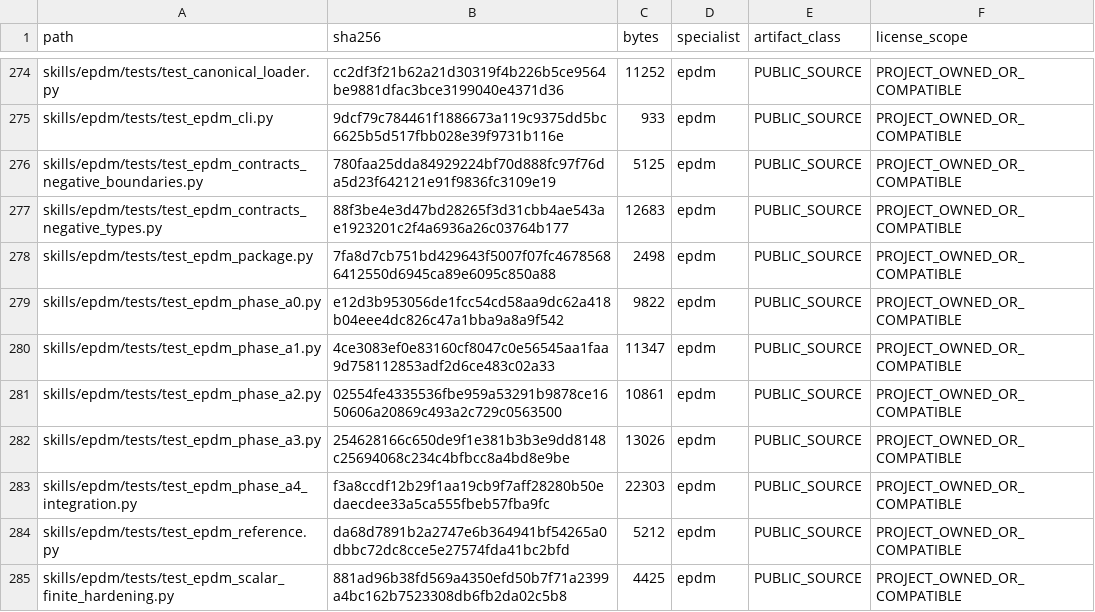
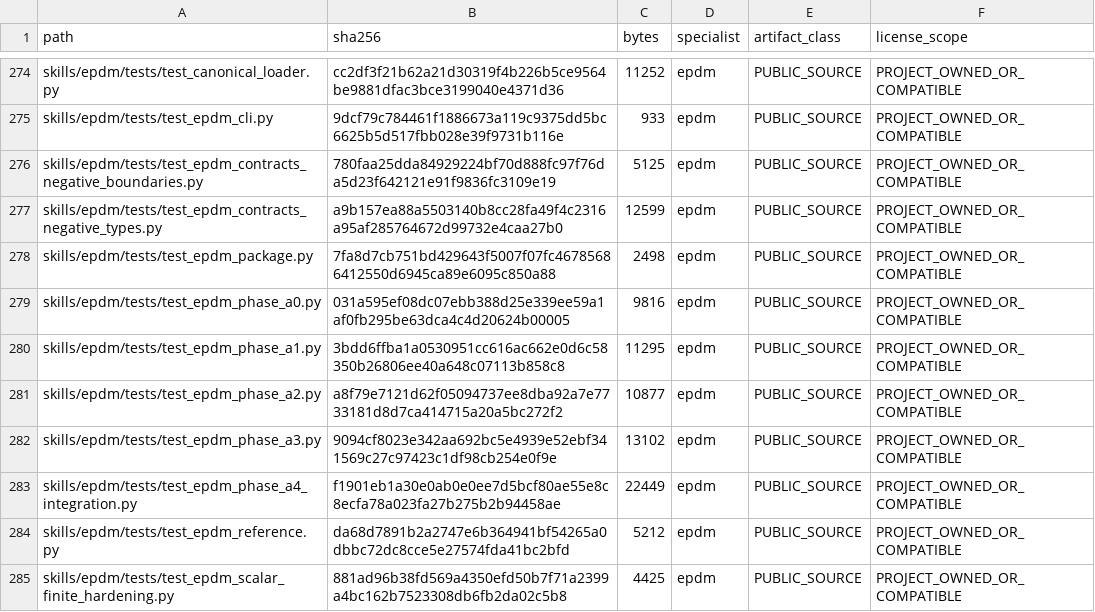
Before and after one commit to SUNHAOJUN22/TSAO-PROCESSING-SKILL, a TSV file: reports/SOURCE_CORE_MANIFEST.tsv, drawn as a sheet; only a part is shown, gaps mark what is left out; the diff covers the shown part only.

```diff
--- a/reports/SOURCE_CORE_MANIFEST.tsv
+++ b/reports/SOURCE_CORE_MANIFEST.tsv
@@ -276,9 +276,9 @@ skills/epdm/tests/test_epdm_cli.py	9dcf79c784461f1886673a119c9375dd5bc6625b5d517
 skills/epdm/tests/test_epdm_contracts_negative_boundaries.py	780faa25dda84929224bf70d888fc97f76da5d23f642121e91f9836fc3109e19	5125	epdm	PUBLIC_SOURCE	PROJECT_OWNED_OR_COMPATIBLE
-skills/epdm/tests/test_epdm_contracts_negative_types.py	88f3be4e3d47bd28265f3d31cbb4ae543ae1923201c2f4a6936a26c03764b177	12683	epdm	PUBLIC_SOURCE	PROJECT_OWNED_OR_COMPATIBLE
+skills/epdm/tests/test_epdm_contracts_negative_types.py	a9b157ea88a5503140b8cc28fa49f4c2316a95af285764672d99732e4caa27b0	12599	epdm	PUBLIC_SOURCE	PROJECT_OWNED_OR_COMPATIBLE
 skills/epdm/tests/test_epdm_package.py	7fa8d7cb751bd429643f5007f07fc46785686412550d6945ca89e6095c850a88	2498	epdm	PUBLIC_SOURCE	PROJECT_OWNED_OR_COMPATIBLE
-skills/epdm/tests/test_epdm_phase_a0.py	e12d3b953056de1fcc54cd58aa9dc62a418b04eee4dc826c47a1bba9a8a9f542	9822	epdm	PUBLIC_SOURCE	PROJECT_OWNED_OR_COMPATIBLE
-skills/epdm/tests/test_epdm_phase_a1.py	4ce3083ef0e83160cf8047c0e56545aa1faa9d758112853adf2d6ce483c02a33	11347	epdm	PUBLIC_SOURCE	PROJECT_OWNED_OR_COMPATIBLE
-skills/epdm/tests/test_epdm_phase_a2.py	02554fe4335536fbe959a53291b9878ce1650606a20869c493a2c729c0563500	10861	epdm	PUBLIC_SOURCE	PROJECT_OWNED_OR_COMPATIBLE
-skills/epdm/tests/test_epdm_phase_a3.py	254628166c650de9f1e381b3b3e9dd8148c25694068c234c4bfbcc8a4bd8e9be	13026	epdm	PUBLIC_SOURCE	PROJECT_OWNED_OR_COMPATIBLE
-skills/epdm/tests/test_epdm_phase_a4_integration.py	f3a8ccdf12b29f1aa19cb9f7aff28280b50edaecdee33a5ca555fbeb57fba9fc	22303	epdm	PUBLIC_SOURCE	PROJECT_OWNED_OR_COMPATIBLE
+skills/epdm/tests/test_epdm_phase_a0.py	031a595ef08dc07ebb388d25e339ee59a1af0fb295be63dca4c4d20624b00005	9816	epdm	PUBLIC_SOURCE	PROJECT_OWNED_OR_COMPATIBLE
+skills/epdm/tests/test_epdm_phase_a1.py	3bdd6ffba1a0530951cc616ac662e0d6c58350b26806ee40a648c07113b858c8	11295	epdm	PUBLIC_SOURCE	PROJECT_OWNED_OR_COMPATIBLE
+skills/epdm/tests/test_epdm_phase_a2.py	a8f79e7121d62f05094737ee8dba92a7e7733181d8d7ca414715a20a5bc272f2	10877	epdm	PUBLIC_SOURCE	PROJECT_OWNED_OR_COMPATIBLE
+skills/epdm/tests/test_epdm_phase_a3.py	9094cf8023e342aa692bc5e4939e52ebf341569c27c97423c1df98cb254e0f9e	13102	epdm	PUBLIC_SOURCE	PROJECT_OWNED_OR_COMPATIBLE
+skills/epdm/tests/test_epdm_phase_a4_integration.py	f1901eb1a30e0ab0e0ee7d5bcf80ae55e8c8ecfa78a023fa27b275b2b94458ae	22449	epdm	PUBLIC_SOURCE	PROJECT_OWNED_OR_COMPATIBLE
 skills/epdm/tests/test_epdm_reference.py	da68d7891b2a2747e6b364941bf54265a0dbbc72dc8cce5e27574fda41bc2bfd	5212	epdm	PUBLIC_SOURCE	PROJECT_OWNED_OR_COMPATIBLE
```
Also changed, not shown: 54 edited cells elsewhere in this file, 33 other files.
